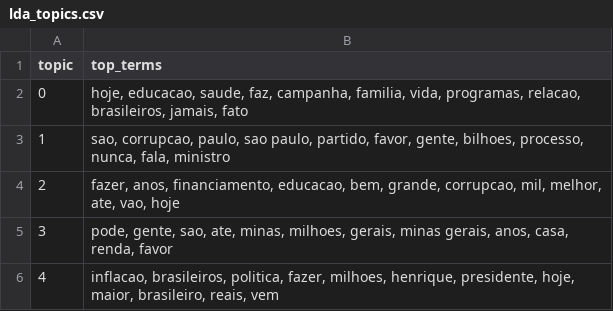
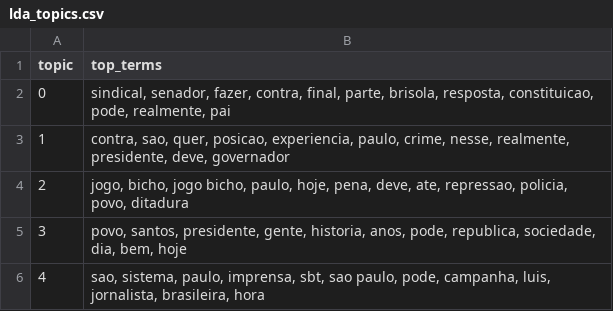
Before and after one commit to marcelatanaka-datascience/evangelical-preferences-model, a CSV file: transcripts/lda_topics.csv, drawn as a sheet.

```diff
--- a/transcripts/lda_topics.csv
+++ b/transcripts/lda_topics.csv
@@ -1,6 +1,6 @@
 topic,top_terms
-0,"hoje, educacao, saude, faz, campanha, familia, vida, programas, relacao, brasileiros, jamais, fato"
-1,"sao, corrupcao, paulo, sao paulo, partido, favor, gente, bilhoes, processo, nunca, fala, ministro"
-2,"fazer, anos, financiamento, educacao, bem, grande, corrupcao, mil, melhor, ate, vao, hoje"
-3,"pode, gente, sao, ate, minas, milhoes, gerais, minas gerais, anos, casa, renda, favor"
-4,"inflacao, brasileiros, politica, fazer, milhoes, henrique, presidente, hoje, maior, brasileiro, reais, vem"
+0,"sindical, senador, fazer, contra, final, parte, brisola, resposta, constituicao, pode, realmente, pai"
+1,"contra, sao, quer, posicao, experiencia, paulo, crime, nesse, realmente, presidente, deve, governador"
+2,"jogo, bicho, jogo bicho, paulo, hoje, pena, deve, ate, repressao, policia, povo, ditadura"
+3,"povo, santos, presidente, gente, historia, anos, pode, republica, sociedade, dia, bem, hoje"
+4,"sao, sistema, paulo, imprensa, sbt, sao paulo, pode, campanha, luis, jornalista, brasileira, hora"
```
Also changed, not shown: transcripts/temas_contagem.csv, 18 other files.
